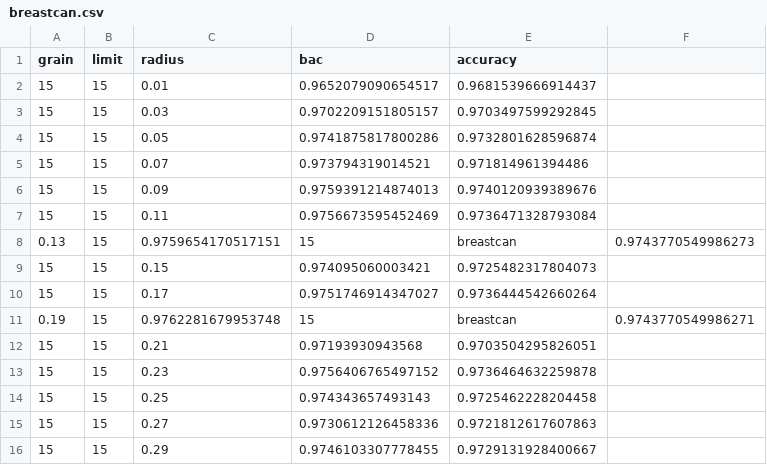
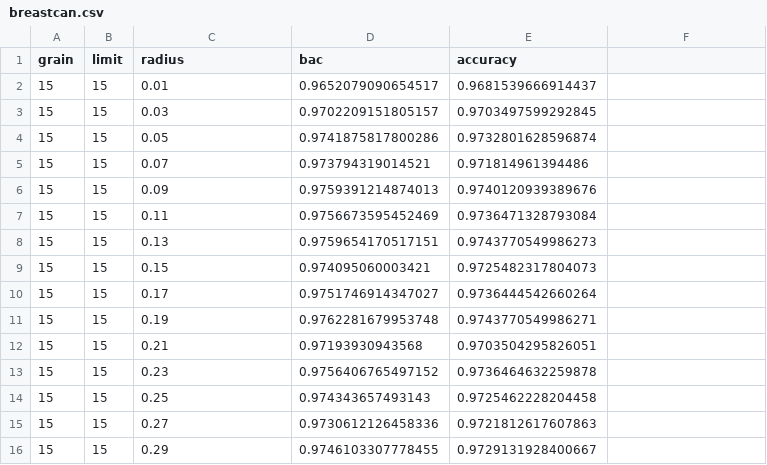
Before and after one commit to xehivs/eceReport, a CSV file: products/breastcan.csv, drawn as a sheet.

```diff
--- a/products/breastcan.csv
+++ b/products/breastcan.csv
@@ -7,6 +7,6 @@ grain,limit,radius,bac,accuracy
 15,15,0.11,0.9756673595452469,0.9736471328793084
-0.13,15,0.9759654170517151,15,breastcan,0.9743770549986273
+15,15,0.13,0.9759654170517151,0.9743770549986273
 15,15,0.15,0.974095060003421,0.9725482317804073
 15,15,0.17,0.9751746914347027,0.9736444542660264
-0.19,15,0.9762281679953748,15,breastcan,0.9743770549986271
+15,15,0.19,0.9762281679953748,0.9743770549986271
 15,15,0.21,0.97193930943568,0.9703504295826051
```
Also changed, not shown: products/australian.csv, products/balance.csv, 11 other files.
